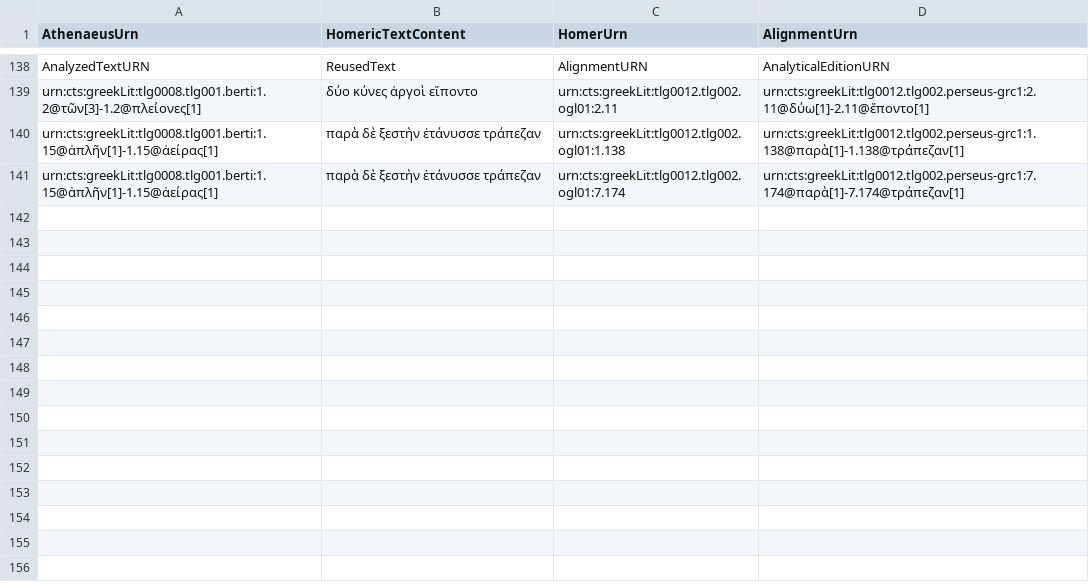
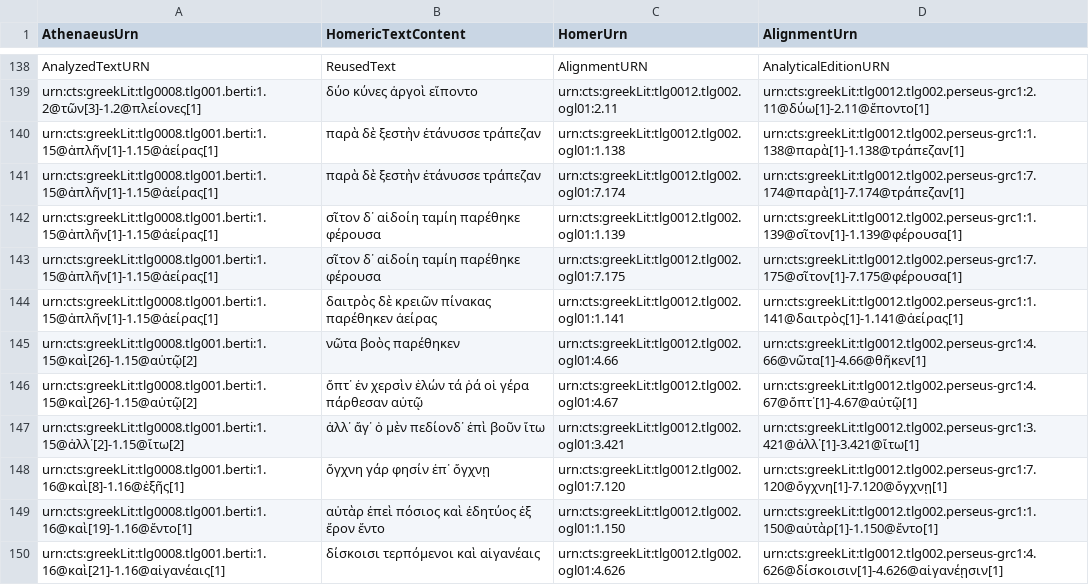
Before and after one commit to sstric16/homeric-reuse, a CSV file: tabular-data/htr.csv, drawn as a sheet; only a part is shown, gaps mark what is left out.

Commit message:
Update htr.csv

```diff
--- a/tabular-data/htr.csv
+++ b/tabular-data/htr.csv
@@ -141 +141,10 @@
 "urn:cts:greekLit:tlg0008.tlg001.berti:1.15@ἁπλῆν[1]-1.15@ἀείρας[1]","παρὰ δὲ ξεστὴν ἐτάνυσσε τράπεζαν","urn:cts:greekLit:tlg0012.tlg002.ogl01:7.174","urn:cts:greekLit:tlg0012.tlg002.perseus-grc1:7.174@παρὰ[1]-7.174@τράπεζαν[1]"
+"urn:cts:greekLit:tlg0008.tlg001.berti:1.15@ἁπλῆν[1]-1.15@ἀείρας[1]","σῖτον δ᾽ αἰδοίη ταμίη παρέθηκε φέρουσα","urn:cts:greekLit:tlg0012.tlg002.ogl01:1.139","urn:cts:greekLit:tlg0012.tlg002.perseus-grc1:1.139@σῖτον[1]-1.139@φέρουσα[1]"
+"urn:cts:greekLit:tlg0008.tlg001.berti:1.15@ἁπλῆν[1]-1.15@ἀείρας[1]","σῖτον δ᾽ αἰδοίη ταμίη παρέθηκε φέρουσα","urn:cts:greekLit:tlg0012.tlg002.ogl01:7.175","urn:cts:greekLit:tlg0012.tlg002.perseus-grc1:7.175@σῖτον[1]-7.175@φέρουσα[1]"
+"urn:cts:greekLit:tlg0008.tlg001.berti:1.15@ἁπλῆν[1]-1.15@ἀείρας[1]","δαιτρὸς δὲ κρειῶν πίνακας παρέθηκεν ἀείρας","urn:cts:greekLit:tlg0012.tlg002.ogl01:1.141","urn:cts:greekLit:tlg0012.tlg002.perseus-grc1:1.141@δαιτρὸς[1]-1.141@ἀείρας[1]"
+"urn:cts:greekLit:tlg0008.tlg001.berti:1.15@καὶ[26]-1.15@αὐτῷ[2]","νῶτα βοὸς παρέθηκεν","urn:cts:greekLit:tlg0012.tlg002.ogl01:4.66","urn:cts:greekLit:tlg0012.tlg002.perseus-grc1:4.66@νῶτα[1]-4.66@θῆκεν[1]"
+"urn:cts:greekLit:tlg0008.tlg001.berti:1.15@καὶ[26]-1.15@αὐτῷ[2]","ὄπτ᾽ ἐν χερσὶν ἑλών τά ῥά οἱ γέρα πάρθεσαν αὐτῷ","urn:cts:greekLit:tlg0012.tlg002.ogl01:4.67","urn:cts:greekLit:tlg0012.tlg002.perseus-grc1:4.67@ὄπτ᾽[1]-4.67@αὐτῷ[1]"
+"urn:cts:greekLit:tlg0008.tlg001.berti:1.15@ἀλλ᾽[2]-1.15@ἴτω[2]","ἀλλ᾽ ἄγ᾽ ὁ μὲν πεδίονδ᾽ ἐπὶ βοῦν ἴτω","urn:cts:greekLit:tlg0012.tlg002.ogl01:3.421","urn:cts:greekLit:tlg0012.tlg002.perseus-grc1:3.421@ἀλλ᾽[1]-3.421@ἴτω[1]"
+"urn:cts:greekLit:tlg0008.tlg001.berti:1.16@καὶ[8]-1.16@ἑξῆς[1]","ὄγχνη γάρ φησίν ἐπ᾽ ὄγχνῃ","urn:cts:greekLit:tlg0012.tlg002.ogl01:7.120","urn:cts:greekLit:tlg0012.tlg002.perseus-grc1:7.120@ὄγχνη[1]-7.120@ὄγχνῃ[1]"
+"urn:cts:greekLit:tlg0008.tlg001.berti:1.16@καὶ[19]-1.16@ἕντο[1]","αὐτὰρ ἐπεὶ πόσιος καὶ ἐδητύος ἐξ ἔρον ἕντο","urn:cts:greekLit:tlg0012.tlg002.ogl01:1.150","urn:cts:greekLit:tlg0012.tlg002.perseus-grc1:1.150@αὐτὰρ[1]-1.150@ἕντο[1]"
+"urn:cts:greekLit:tlg0008.tlg001.berti:1.16@καὶ[21]-1.16@αἰγανέαις[1]","δίσκοισι τερπόμενοι καὶ αἰγανέαις","urn:cts:greekLit:tlg0012.tlg002.ogl01:4.626","urn:cts:greekLit:tlg0012.tlg002.perseus-grc1:4.626@δίσκοισιν[1]-4.626@αἰγανέῃσιν[1]"
```
